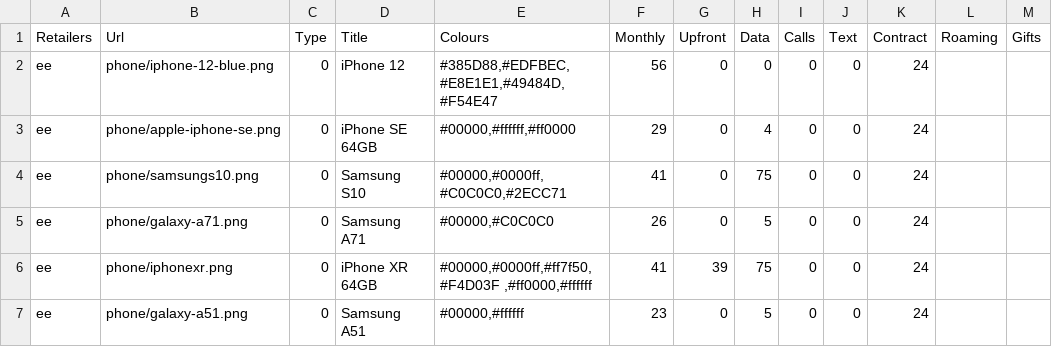
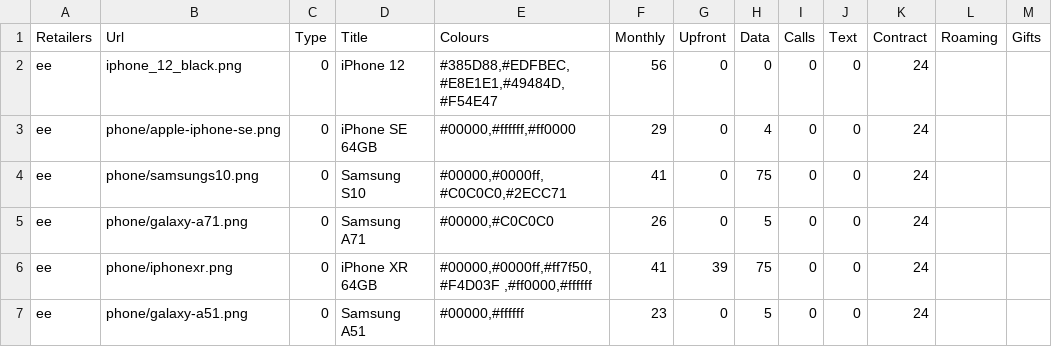
Before and after one commit to Faizi512/mmd, a CSV file: ee_sheet.csv, drawn as a sheet; only a part is shown.

Commit message:
updated ipone12 banner also updated sheetcsv

```diff
--- a/ee_sheet.csv
+++ b/ee_sheet.csv
@@ -1,3 +1,3 @@
 Retailers,Url,Type,Title,Colours,Monthly,Upfront,Data,Calls,Text,Contract,Roaming,Gifts
-ee,phone/iphone-12-blue.png,0,iPhone 12,"#385D88,#EDFBEC,#E8E1E1,#49484D,#F54E47",56,0,0,0,0,24,,
+ee,iphone_12_black.png,0,iPhone 12,"#385D88,#EDFBEC,#E8E1E1,#49484D,#F54E47",56,0,0,0,0,24,,
 ee,phone/apple-iphone-se.png,0,iPhone SE 64GB,"#00000,#ffffff,#ff0000",29,0,4,0,0,24,,
```
Also changed, not shown: 5 other files.
